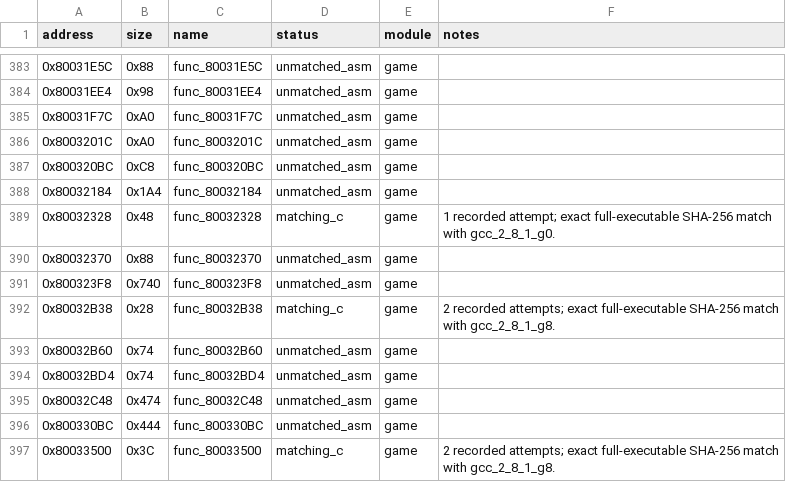
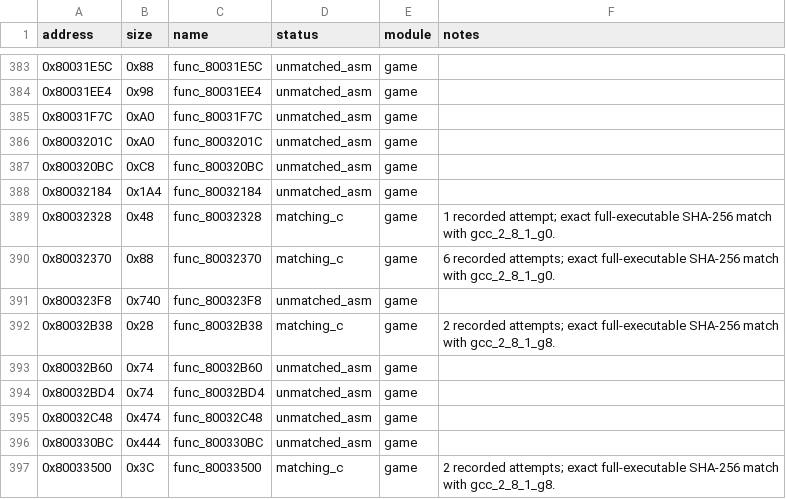
Before and after one commit to MaChInEgUn3/memories-decomp, a CSV file: config/slus_01411/functions.csv, drawn as a sheet; only a part is shown, gaps mark what is left out.

```diff
--- a/config/slus_01411/functions.csv
+++ b/config/slus_01411/functions.csv
@@ -389,3 +389,3 @@ address,size,name,status,module,notes
 0x80032328,0x48,func_80032328,matching_c,game,1 recorded attempt; exact full-executable SHA-256 match with gcc_2_8_1_g0.
-0x80032370,0x88,func_80032370,unmatched_asm,game,
+0x80032370,0x88,func_80032370,matching_c,game,6 recorded attempts; exact full-executable SHA-256 match with gcc_2_8_1_g0.
 0x800323F8,0x740,func_800323F8,unmatched_asm,game,
```
Also changed, not shown: config/slus_01411/attempts.csv, 2 other files.
